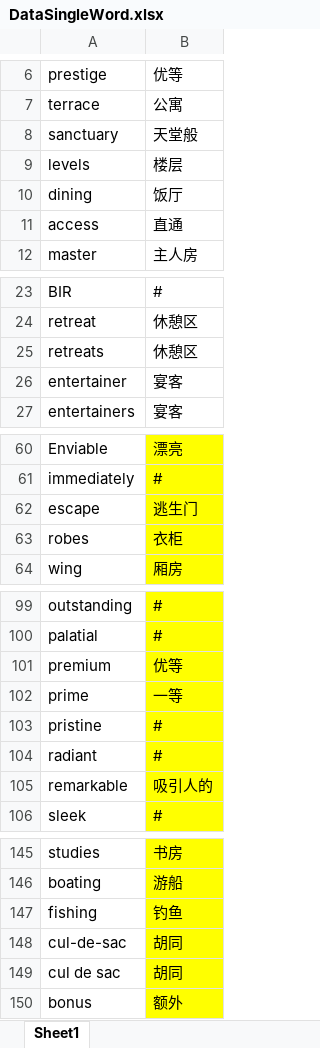
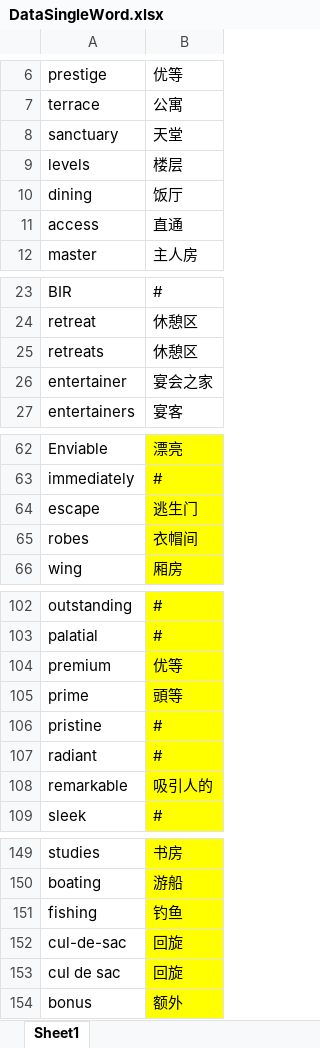
Before and after one commit to roywong10/realestate-translator, an Excel workbook: DataSingleWord.xlsx, sheet Sheet1, drawn as a sheet; only a part is shown, gaps mark what is left out; values as stored, in another font and other column widths than the file's, no borders; addresses are those after the commit; the diff covers the shown part only; the diff names each change by its address in the sheet, - before the commit and + after, or states it on an @@ line.

```diff
--- a/DataSingleWord.xlsx (sheet Sheet1)
+++ b/DataSingleWord.xlsx (sheet Sheet1)
-B8: 天堂般
+B8: 天堂
-B26: 宴客
+B26: 宴会之家
-B65: 衣柜
+B65: 衣帽间
-B105: 一等
+B105: 頭等
-B152:B153: 胡同
+B152:B153: 回旋
```
Also changed, not shown: 114 added rows, 1 removed row and 3 edited cells elsewhere in this sheet, dataPhrases.xlsx, 32 other files.
